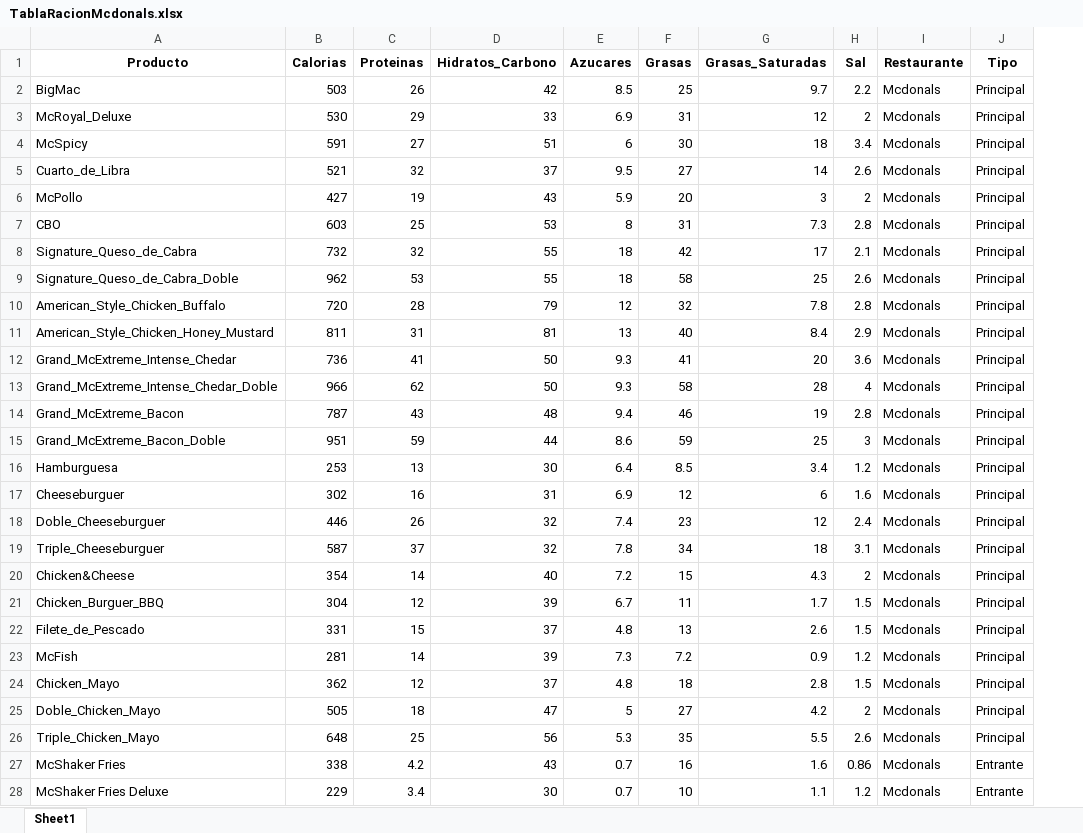
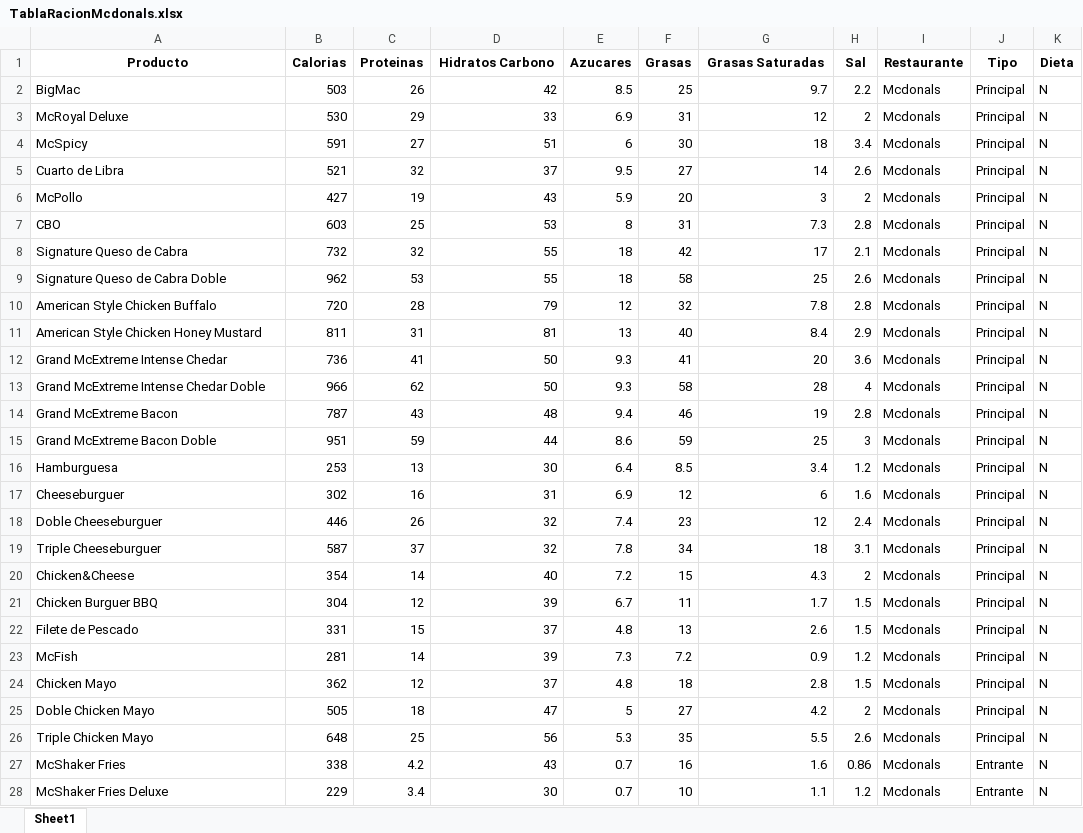
Before and after one commit to JaviPerez23/Proyecto-Dashboard, an Excel workbook: TablaRacionMcdonals.xlsx, sheet Sheet1, drawn as a sheet; only a part is shown; values as stored, in another font and other column widths than the file's, no borders; the diff covers the shown part only; the diff names each change by its address in the sheet, - before the commit and + after, or states it on an @@ line.

```diff
--- a/TablaRacionMcdonals.xlsx (sheet Sheet1)
+++ b/TablaRacionMcdonals.xlsx (sheet Sheet1)
+column K (Dieta), rows 2-28: all N
-D1: Hidratos_Carbono
+D1: Hidratos Carbono
-G1: Grasas_Saturadas
+G1: Grasas Saturadas
-A3 (Producto): McRoyal_Deluxe
+A3 (Producto): McRoyal Deluxe
-A5 (Producto): Cuarto_de_Libra
+A5 (Producto): Cuarto de Libra
-A8 (Producto): Signature_Queso_de_Cabra
+A8 (Producto): Signature Queso de Cabra
-A9 (Producto): Signature_Queso_de_Cabra_Doble
+A9 (Producto): Signature Queso de Cabra Doble
-A10 (Producto): American_Style_Chicken_Buffalo
+A10 (Producto): American Style Chicken Buffalo
-A11 (Producto): American_Style_Chicken_Honey_Mustard
+A11 (Producto): American Style Chicken Honey Mustard
-A12 (Producto): Grand_McExtreme_Intense_Chedar
+A12 (Producto): Grand McExtreme Intense Chedar
-A13 (Producto): Grand_McExtreme_Intense_Chedar_Doble
+A13 (Producto): Grand McExtreme Intense Chedar Doble
-A14 (Producto): Grand_McExtreme_Bacon
+A14 (Producto): Grand McExtreme Bacon
-A15 (Producto): Grand_McExtreme_Bacon_Doble
+A15 (Producto): Grand McExtreme Bacon Doble
-A18 (Producto): Doble_Cheeseburguer
+A18 (Producto): Doble Cheeseburguer
-A19 (Producto): Triple_Cheeseburguer
+A19 (Producto): Triple Cheeseburguer
-A21 (Producto): Chicken_Burguer_BBQ
+A21 (Producto): Chicken Burguer BBQ
-A22 (Producto): Filete_de_Pescado
+A22 (Producto): Filete de Pescado
-A24 (Producto): Chicken_Mayo
+A24 (Producto): Chicken Mayo
-A25 (Producto): Doble_Chicken_Mayo
+A25 (Producto): Doble Chicken Mayo
-A26 (Producto): Triple_Chicken_Mayo
+A26 (Producto): Triple Chicken Mayo
```
Also changed, not shown: 48 added rows elsewhere in this sheet, 7 other files.
